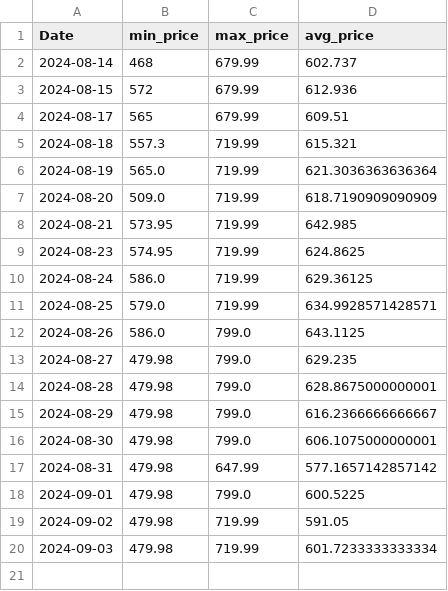
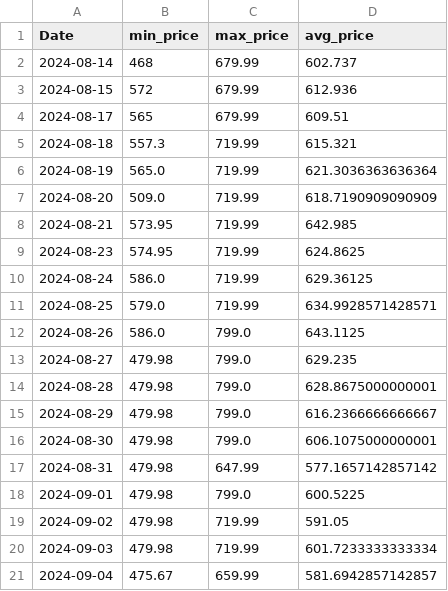
Before and after one commit to morilucas/camel, a CSV file: aggregated_data.csv, drawn as a sheet; the diff names each change by its address in the sheet, - before the commit and + after, or states it on an @@ line.

```diff
--- a/aggregated_data.csv
+++ b/aggregated_data.csv
+row 21: 2024-09-04 | 475.67 | 659.99 | 581.6942857142857
```
Also changed, not shown: scraped_data.csv.
